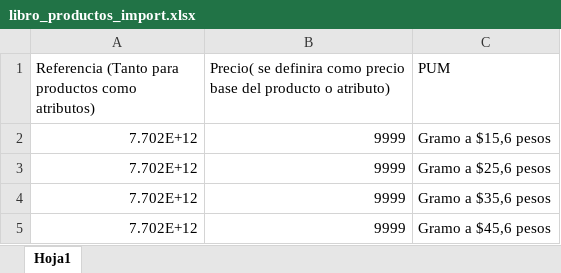
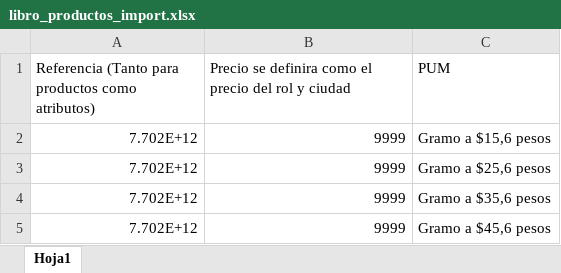
Before and after one commit to miguelmachadoaa/titiwow, an Excel workbook: public/uploads/files/libro_productos_import.xlsx, sheet Hoja1, drawn as a sheet; values as stored, in another font and other column widths than the file's, no borders; the diff names each change by its address in the sheet, - before the commit and + after, or states it on an @@ line.

```diff
--- a/public/uploads/files/libro_productos_import.xlsx (sheet Hoja1)
+++ b/public/uploads/files/libro_productos_import.xlsx (sheet Hoja1)
-B1: Precio( se definira como precio base del producto o atributo)
+B1: Precio se definira como el precio del rol y ciudad
```
Also changed, not shown: 1 other file.
